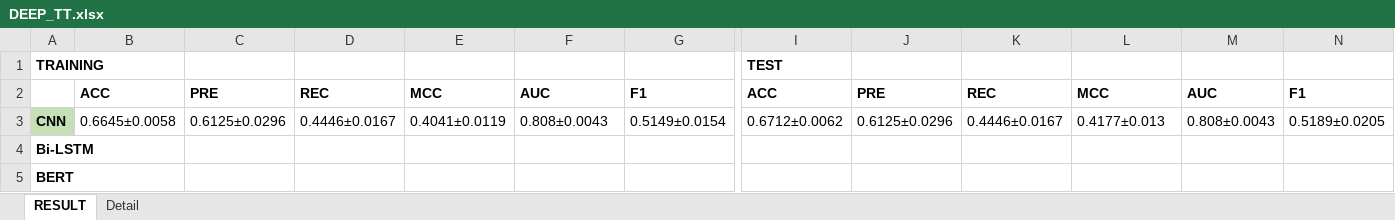
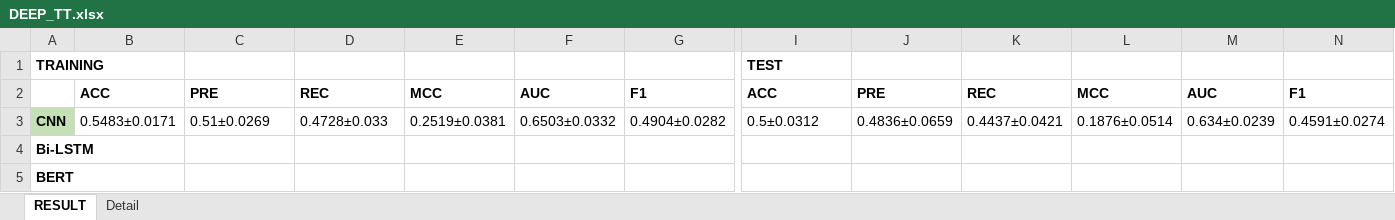
Before and after one commit to preenet/SETAR, an Excel workbook: output/DEEP_TT.xlsx, sheet RESULT, drawn as a sheet; only a part is shown, gaps mark what is left out; values as stored, in another font and other column widths than the file's, no borders; the diff names each change by its address in the sheet, - before the commit and + after, or states it on an @@ line.

Commit message:
updated cnn thaitale results.

```diff
--- a/output/DEEP_TT.xlsx (sheet RESULT)
+++ b/output/DEEP_TT.xlsx (sheet RESULT)
-B3: 0.6645±0.0058
+B3: 0.5483±0.0171
-C3: 0.6125±0.0296
+C3: 0.51±0.0269
-D3: 0.4446±0.0167
+D3: 0.4728±0.033
-E3: 0.4041±0.0119
+E3: 0.2519±0.0381
-F3: 0.808±0.0043
+F3: 0.6503±0.0332
-G3: 0.5149±0.0154
+G3: 0.4904±0.0282
-I3: 0.6712±0.0062
+I3: 0.5±0.0312
-J3: 0.6125±0.0296
+J3: 0.4836±0.0659
-K3: 0.4446±0.0167
+K3: 0.4437±0.0421
-L3: 0.4177±0.013
+L3: 0.1876±0.0514
-M3: 0.808±0.0043
+M3: 0.634±0.0239
-N3: 0.5189±0.0205
+N3: 0.4591±0.0274
```
Also changed, not shown: 24 other files.
